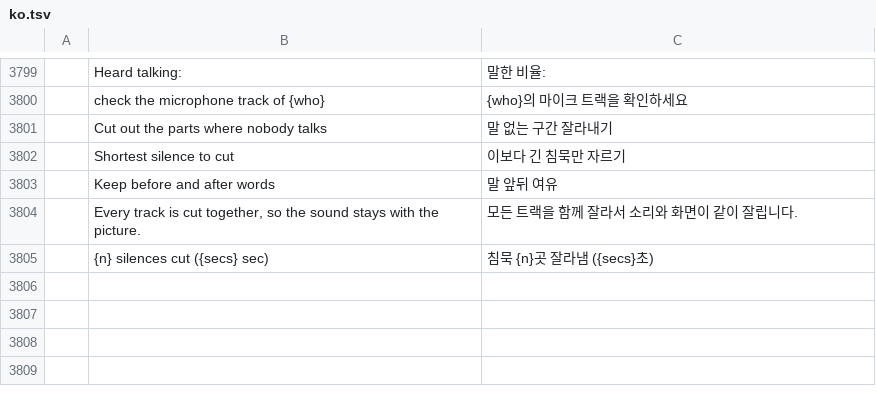
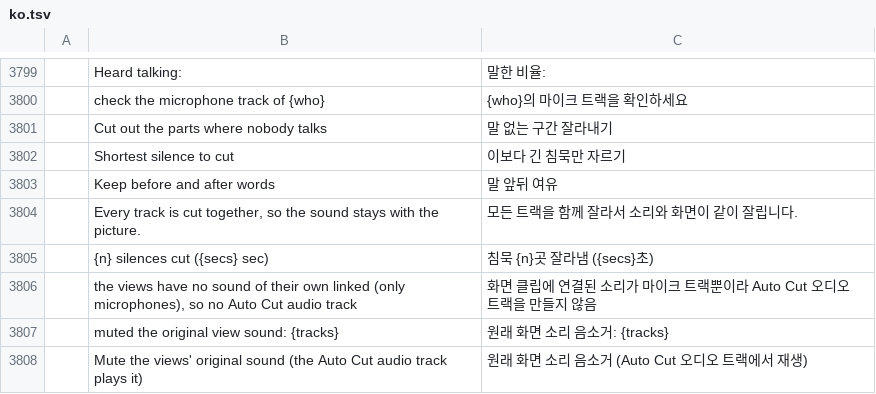
Before and after one commit to Rotang-hub/filmcraft, a TSV file: crates/ui-egui/src/i18n/ko.tsv, drawn as a sheet; only a part is shown, gaps mark what is left out.

```diff
--- a/crates/ui-egui/src/i18n/ko.tsv
+++ b/crates/ui-egui/src/i18n/ko.tsv
@@ -3805 +3805,4 @@
 	{n} silences cut ({secs} sec)	침묵 {n}곳 잘라냄 ({secs}초)
+	the views have no sound of their own linked (only microphones), so no Auto Cut audio track	화면 클립에 연결된 소리가 마이크 트랙뿐이라 Auto Cut 오디오 트랙을 만들지 않음
+	muted the original view sound: {tracks}	원래 화면 소리 음소거: {tracks}
+	Mute the views' original sound (the Auto Cut audio track plays it)	원래 화면 소리 음소거 (Auto Cut 오디오 트랙에서 재생)
```
Also changed, not shown: 3 other files.
